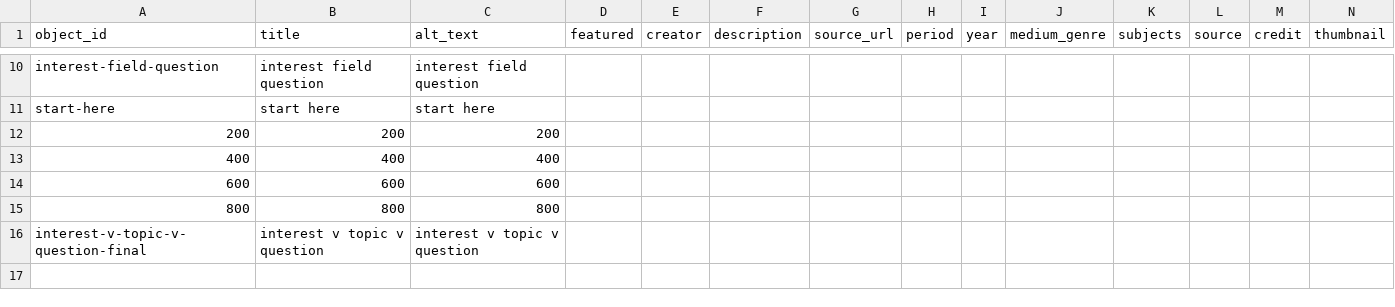
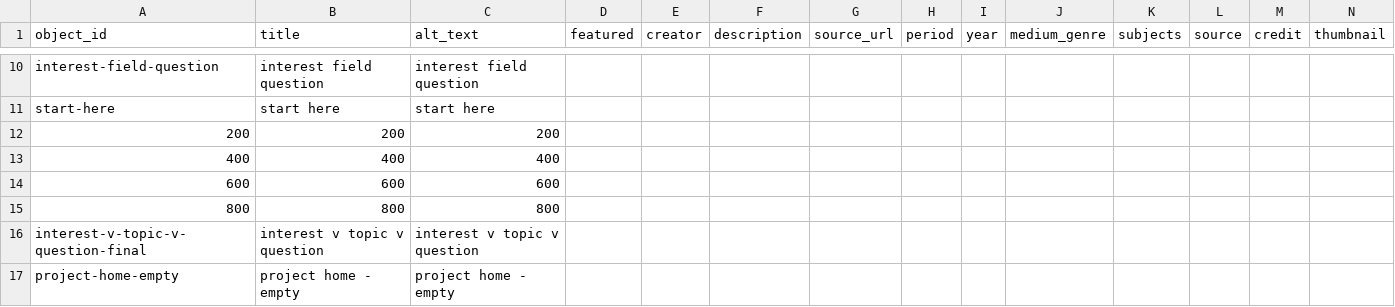
Before and after one commit to rhizome-thinks/scinodesacademy, a CSV file: telar-content/spreadsheets/objects.csv, drawn as a sheet; only a part is shown, gaps mark what is left out; rows hold the shown columns only; the diff names each change by its address in the sheet, - before the commit and + after, or states it on an @@ line.

```diff
--- a/telar-content/spreadsheets/objects.csv
+++ b/telar-content/spreadsheets/objects.csv
+row 17: project-home-empty | project home - empty | project home - empty
```
Also changed, not shown: 1 other file.
